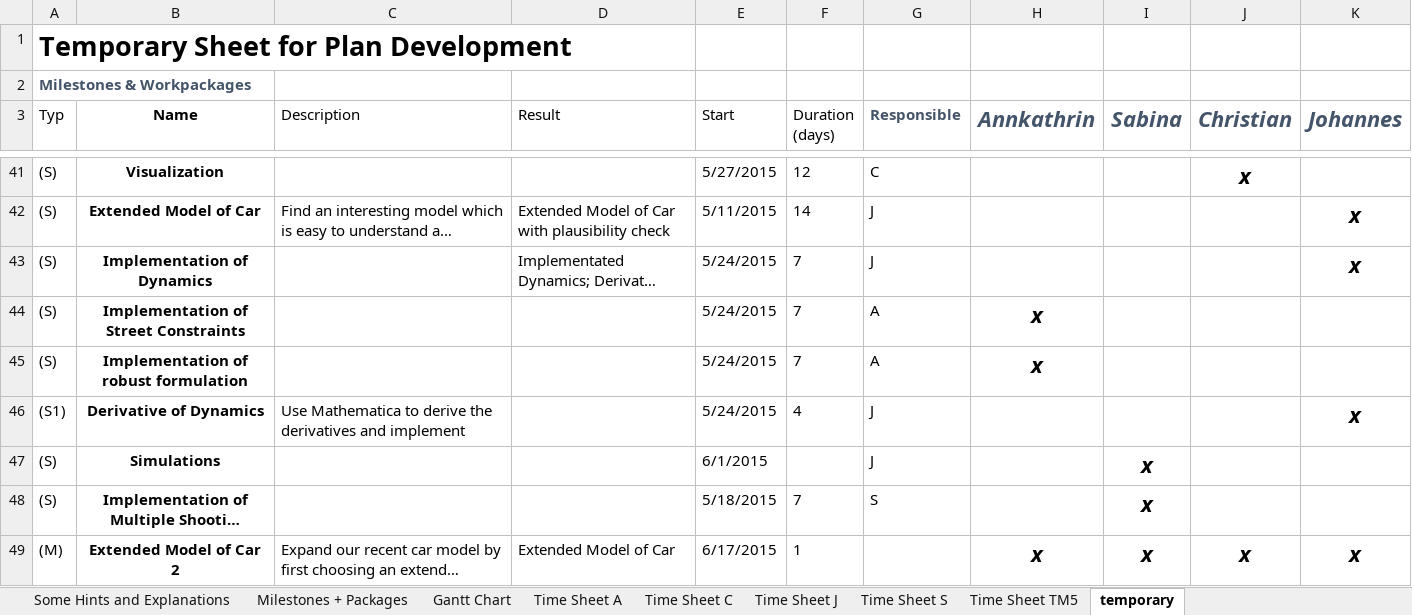
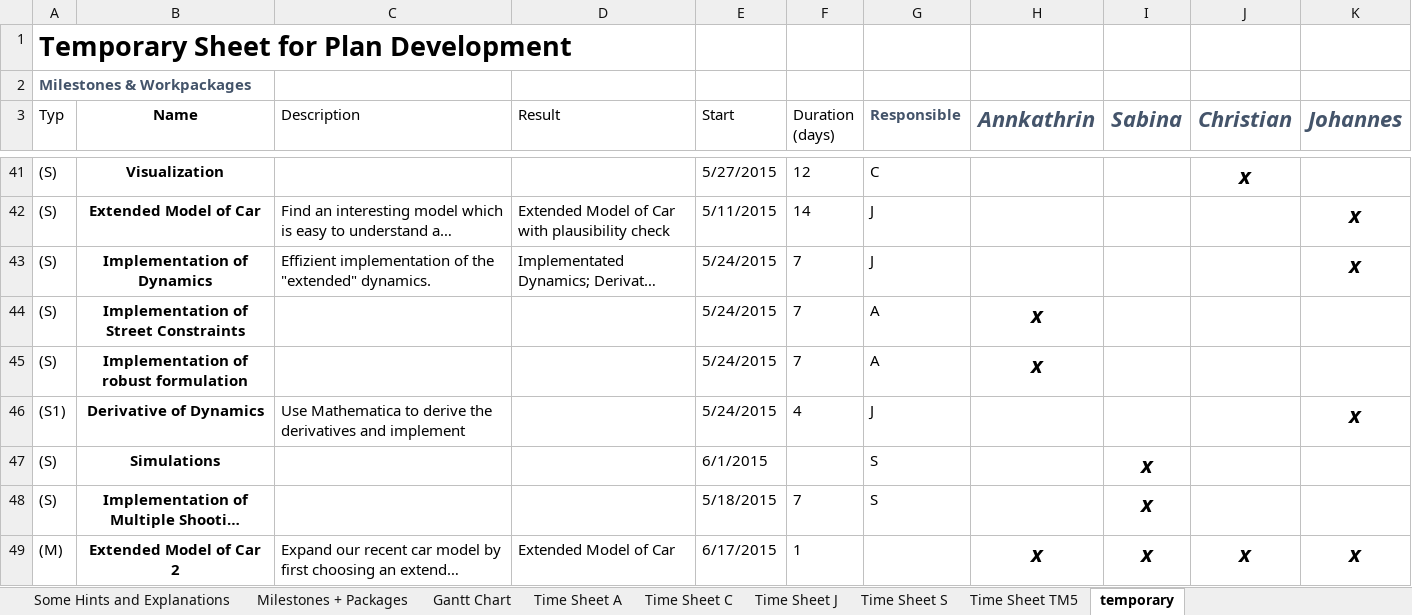
Before and after one commit to Laetus/Optimalsteuerung, an Excel workbook: Robust Optimization Project Schedule.xlsx, sheet temporary, drawn as a sheet; only a part is shown, gaps mark what is left out; long unchanged cells end in …; values as stored, in another font and other column widths than the file's, no borders; conditional formats not drawn; the diff names each change by its address in the sheet, - before the commit and + after, or states it on an @@ line.

```diff
--- a/Robust Optimization Project Schedule.xlsx (sheet temporary)
+++ b/Robust Optimization Project Schedule.xlsx (sheet temporary)
-C43 (Description): (empty)
+C43 (Description): Effizient implementation of the "extended" dynamics.
-G47 (Responsible): J
+G47 (Responsible): S
```
Also changed, not shown: sheet Milestones + Packages, sheet Gantt Chart, sheet Time Sheet J, sheet Time Sheet S, sheet Time Sheet C, sheet Time Sheet A, formulas that keep their value.
